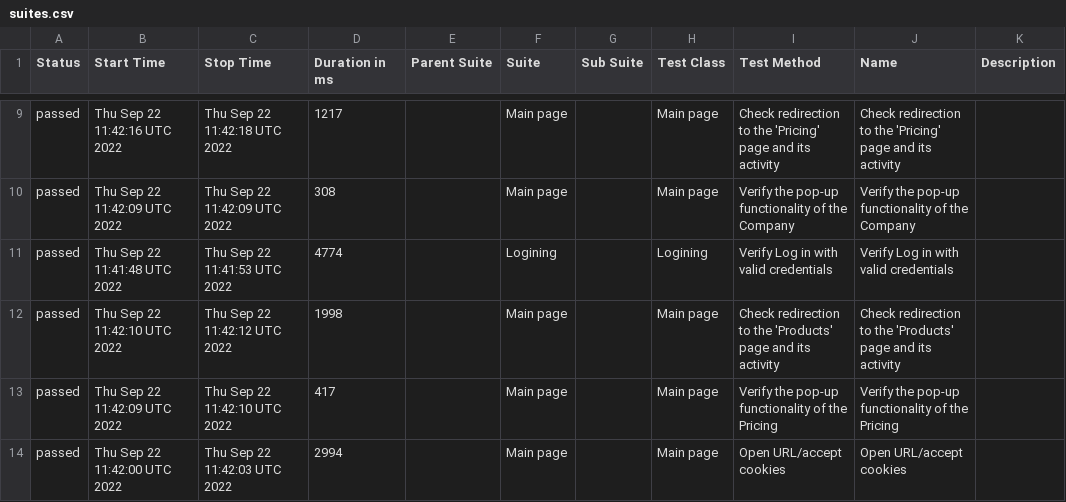
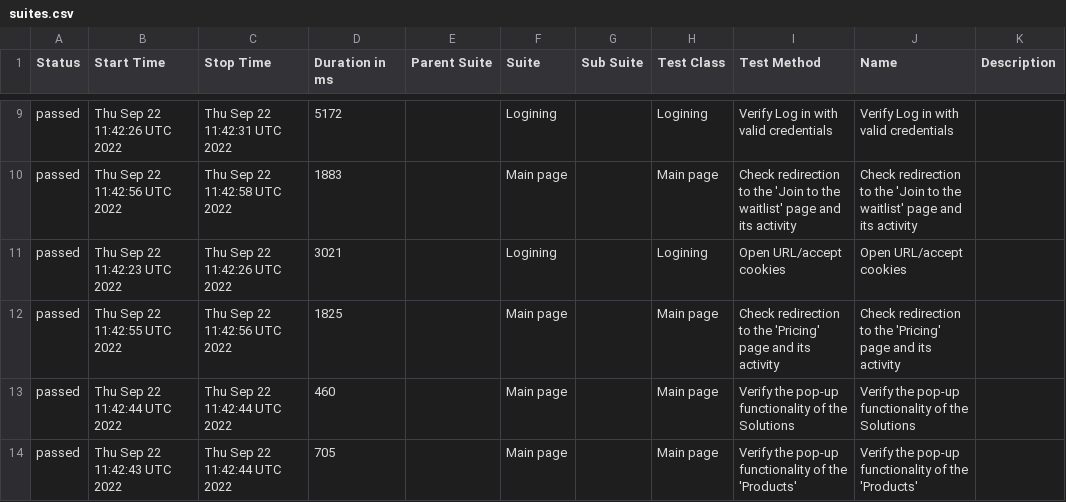
Before and after one commit to ValeriiMandryka/Telnyx-WDIO-with-Docker_CrossBrowsersConf_Standalon, a CSV file: data/suites.csv, drawn as a sheet; only a part is shown, gaps mark what is left out; the diff covers the shown part only.

```diff
--- a/data/suites.csv
+++ b/data/suites.csv
@@ -9,6 +9,6 @@
-"passed","Thu Sep 22 11:42:16 UTC 2022","Thu Sep 22 11:42:18 UTC 2022","1217","","Main page ","","Main page ","Check redirection to the 'Pricing' page and its activity","Check redirection to the 'Pricing' page and its activity",""
-"passed","Thu Sep 22 11:42:09 UTC 2022","Thu Sep 22 11:42:09 UTC 2022","308","","Main page ","","Main page ","Verify the pop-up functionality of the Company","Verify the pop-up functionality of the Company",""
-"passed","Thu Sep 22 11:41:48 UTC 2022","Thu Sep 22 11:41:53 UTC 2022","4774","","Logining","","Logining","Verify Log in with valid credentials","Verify Log in with valid credentials",""
-"passed","Thu Sep 22 11:42:10 UTC 2022","Thu Sep 22 11:42:12 UTC 2022","1998","","Main page ","","Main page ","Check redirection to the 'Products' page and its activity","Check redirection to the 'Products' page and its activity",""
-"passed","Thu Sep 22 11:42:09 UTC 2022","Thu Sep 22 11:42:10 UTC 2022","417","","Main page ","","Main page ","Verify the pop-up functionality of the Pricing","Verify the pop-up functionality of the Pricing",""
-"passed","Thu Sep 22 11:42:00 UTC 2022","Thu Sep 22 11:42:03 UTC 2022","2994","","Main page ","","Main page ","Open URL/accept cookies","Open URL/accept cookies",""
+"passed","Thu Sep 22 11:42:26 UTC 2022","Thu Sep 22 11:42:31 UTC 2022","5172","","Logining","","Logining","Verify Log in with valid credentials","Verify Log in with valid credentials",""
+"passed","Thu Sep 22 11:42:56 UTC 2022","Thu Sep 22 11:42:58 UTC 2022","1883","","Main page ","","Main page ","Check redirection to the 'Join to the waitlist' page and its activity","Check redirection to the 'Join to the waitlist' page and its activity",""
+"passed","Thu Sep 22 11:42:23 UTC 2022","Thu Sep 22 11:42:26 UTC 2022","3021","","Logining","","Logining","Open URL/accept cookies","Open URL/accept cookies",""
+"passed","Thu Sep 22 11:42:55 UTC 2022","Thu Sep 22 11:42:56 UTC 2022","1825","","Main page ","","Main page ","Check redirection to the 'Pricing' page and its activity","Check redirection to the 'Pricing' page and its activity",""
+"passed","Thu Sep 22 11:42:44 UTC 2022","Thu Sep 22 11:42:44 UTC 2022","460","","Main page ","","Main page ","Verify the pop-up functionality of the Solutions","Verify the pop-up functionality of the Solutions",""
+"passed","Thu Sep 22 11:42:43 UTC 2022","Thu Sep 22 11:42:44 UTC 2022","705","","Main page ","","Main page ","Verify the pop-up functionality of the 'Products'","Verify the pop-up functionality of the 'Products'",""
```
Also changed, not shown: 2 added rows, 2 removed rows and 51 edited cells elsewhere in this file, 51 other files.
